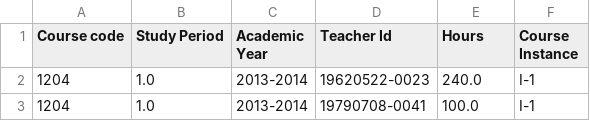
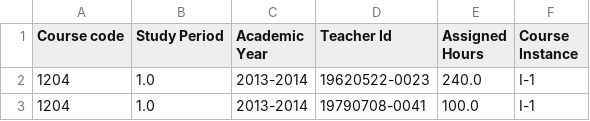
Before and after one commit to ZyzzGit/DAT475-labs, a CSV file: Data/Assigned_Hours.csv, drawn as a sheet; only a part is shown.

```diff
--- a/Data/Assigned_Hours.csv
+++ b/Data/Assigned_Hours.csv
@@ -1,2 +1,2 @@
-Course code,Study Period,Academic Year,Teacher Id,Hours,Course Instance
+Course code,Study Period,Academic Year,Teacher Id,Assigned Hours,Course Instance
 1204,1.0,2013-2014,19620522-0023,240.0,I-1
```
Also changed, not shown: Data/Reported_Hours.csv, 2 other files.
